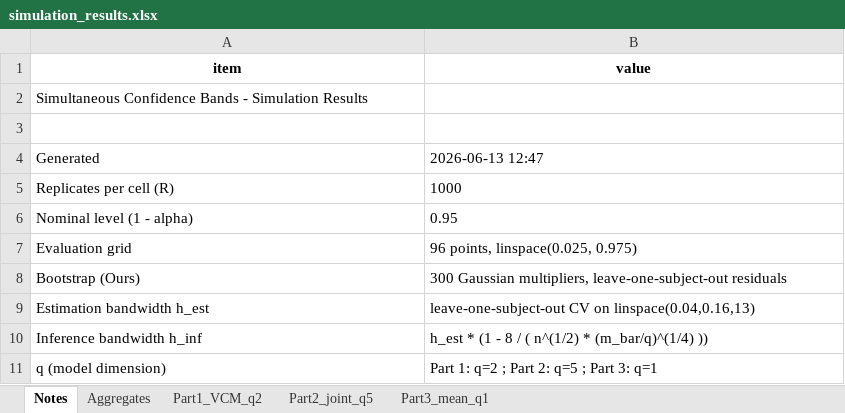
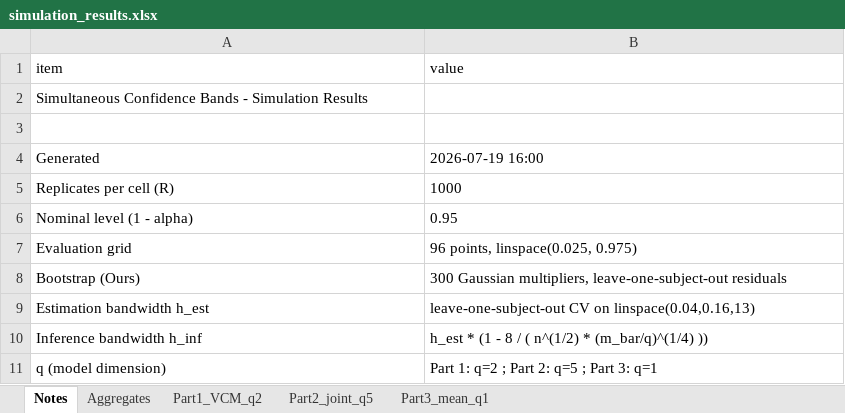
Before and after one commit to shuhaozhen1/SCB_coding, an Excel workbook: results/simulation_results.xlsx, sheet Notes, drawn as a sheet; only a part is shown; values as stored, in another font and other column widths than the file's, no borders; the diff names each change by its address in the sheet, - before the commit and + after, or states it on an @@ line.

```diff
--- a/results/simulation_results.xlsx (sheet Notes)
+++ b/results/simulation_results.xlsx (sheet Notes)
@@ A1:B1 bold: on → off, alignment: center → left @@
-B4 (value): 2026-06-13 12:47
+B4 (value): 2026-07-19 16:00
```
Also changed, not shown: sheet Part2_joint_q5, sheet Aggregates, sheet Part1_VCM_q2, sheet Part3_mean_q1, 33 other files.
